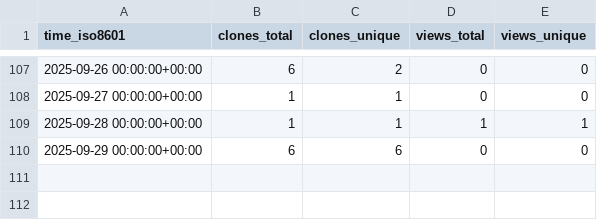
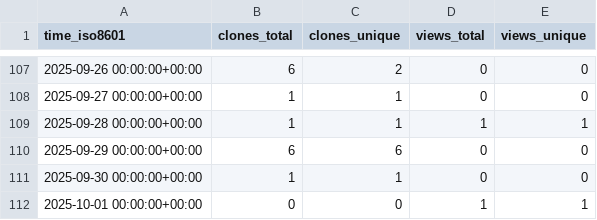
Before and after one commit to Davis-Fan/X-TED, a CSV file: Davis-Fan/X-TED/ghrs-data/views_clones_aggregate.csv, drawn as a sheet; only a part is shown, gaps mark what is left out.

```diff
--- a/Davis-Fan/X-TED/ghrs-data/views_clones_aggregate.csv
+++ b/Davis-Fan/X-TED/ghrs-data/views_clones_aggregate.csv
@@ -110 +110,3 @@ time_iso8601,clones_total,clones_unique,views_total,views_unique
 2025-09-29 00:00:00+00:00,6,6,0,0
+2025-09-30 00:00:00+00:00,1,1,0,0
+2025-10-01 00:00:00+00:00,0,0,1,1
```
Also changed, not shown: 1 other file.
